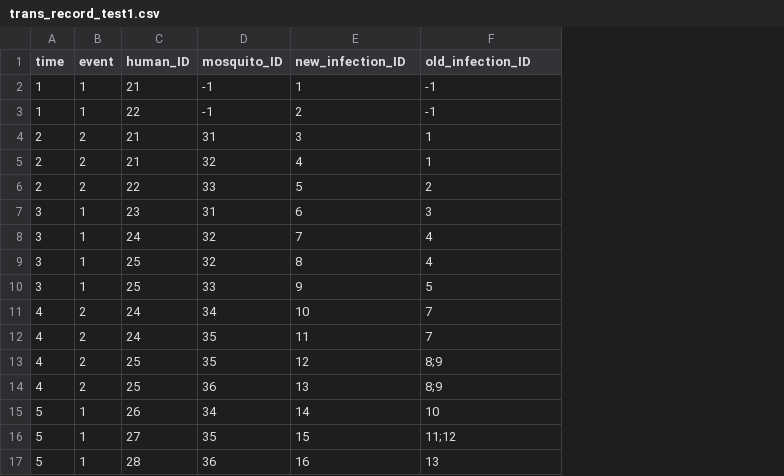
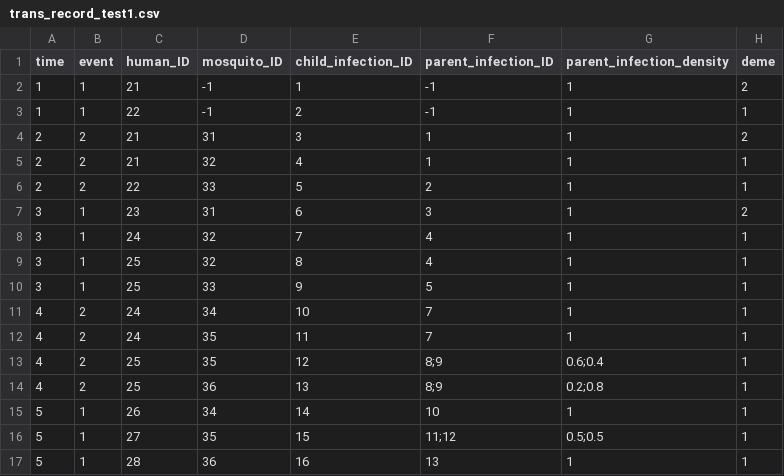
Before and after one commit to mrc-ide/SIMPLEGEN, a CSV file: inst/extdata/trans_record_test1.csv, drawn as a sheet; the diff names each change by its address in the sheet, - before the commit and + after, or states it on an @@ line.

```diff
--- a/inst/extdata/trans_record_test1.csv
+++ b/inst/extdata/trans_record_test1.csv
+column G (parent_infection_density), rows 2-17: 1 | 1 | 1 | 1 | 1 | 1 | 1 | 1 | 1 | 1 | 1 | 0.6;0.4 | 0.2;0.8 | 1 | 0.5;0.5 | 1
+column H (deme), rows 2-17: 2 | 1 | 2 | 1 | 1 | 2 | 1 | 1 | 1 | 1 | 1 | 1 | 1 | 1 | 1 | 1
-E1: new_infection_ID
+E1: child_infection_ID
-F1: old_infection_ID
+F1: parent_infection_ID
```
Also changed, not shown: 5 other files.
